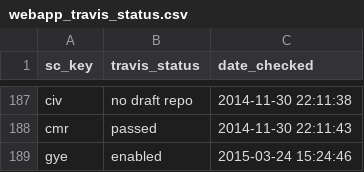
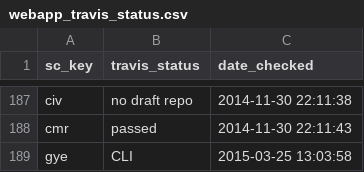
Before and after one commit to OHI-Science/ohi-webapps, a CSV file: tmp/webapp_travis_status.csv, drawn as a sheet; only a part is shown, gaps mark what is left out.

```diff
--- a/tmp/webapp_travis_status.csv
+++ b/tmp/webapp_travis_status.csv
@@ -188,2 +188,2 @@
 "cmr","passed","2014-11-30 22:11:43"
-"gye","enabled","2015-03-24 15:24:46"
+"gye","CLI","2015-03-25 13:03:58"
```
Also changed, not shown: 6 other files.
